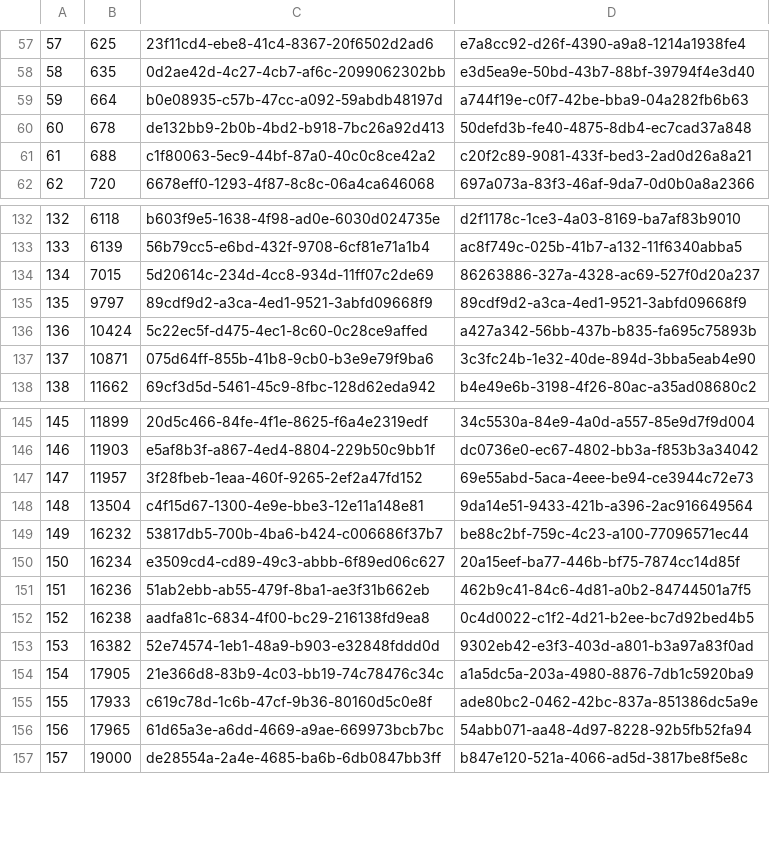
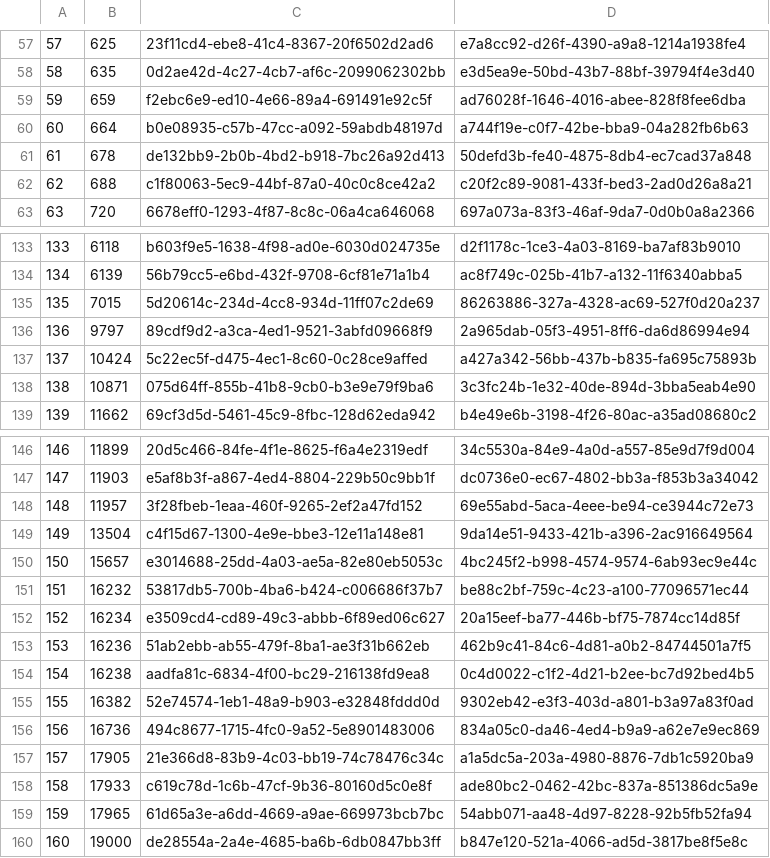
Before and after one commit to UplayDB/JustDumps, a CSV file: app_to_ids.csv, drawn as a sheet; only a part is shown, gaps mark what is left out; addresses are those after the commit; the diff names each change by its address in the sheet, - before the commit and + after, or states it on an @@ line.

```diff
--- a/app_to_ids.csv
+++ b/app_to_ids.csv
+row 59: 59 | 659 | f2ebc6e9-ed10-4e66-89a4-691491e92c5f | ad76028f-1646-4016-abee-828f8fee6dba
@@ column A renumbered from row 60 down @@
-D136: 89cdf9d2-a3ca-4ed1-9521-3abfd09668f9
+D136: 2a965dab-05f3-4951-8ff6-da6d86994e94
+row 150: 150 | 15657 | e3014688-25dd-4a03-ae5a-82e80eb5053c | 4bc245f2-b998-4574-9574-6ab93ec9e44c
+row 156: 156 | 16736 | 494c8677-1715-4fc0-9a52-5e8901483006 | 834a05c0-da46-4ed4-b9a9-a62e7e9ec869
```
Also changed, not shown: 3 other files.
